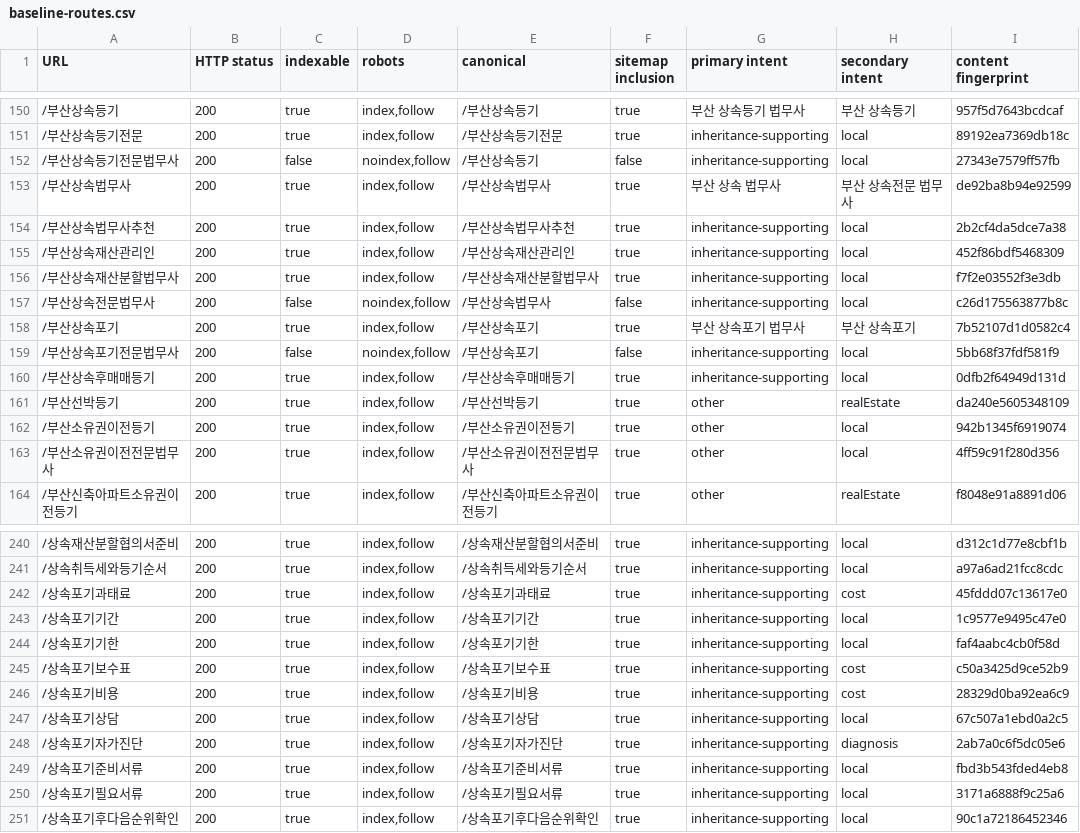
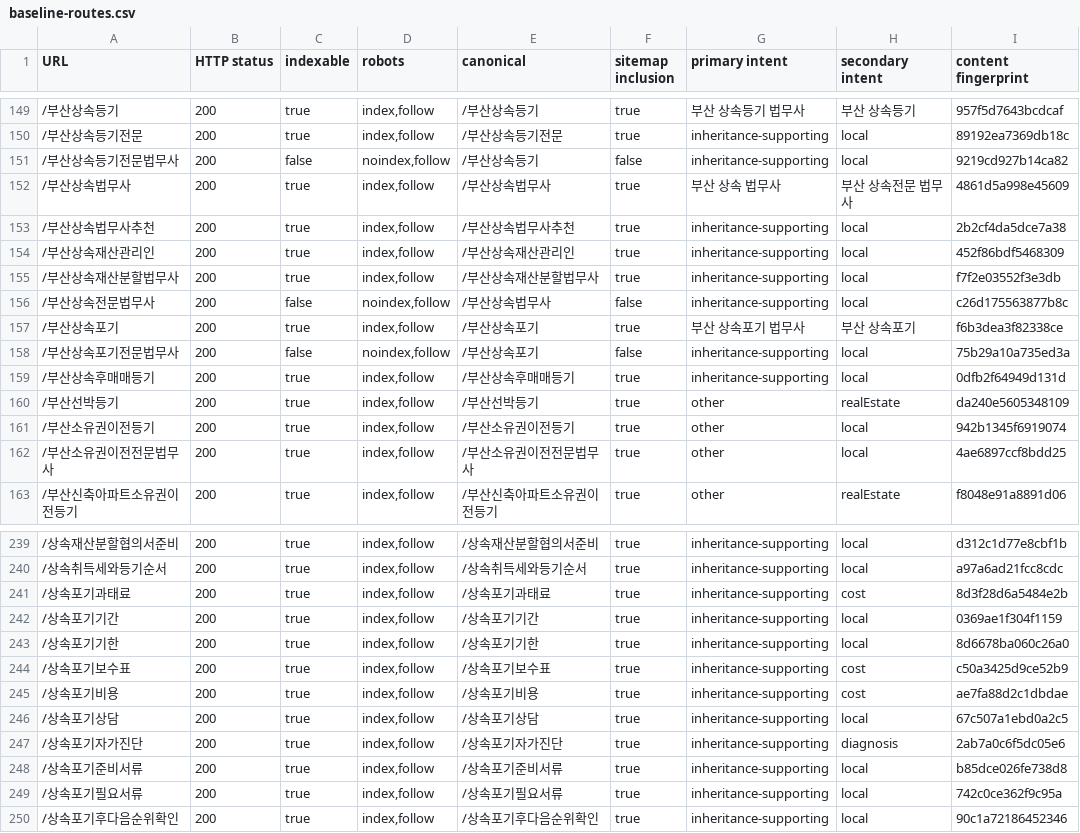
Before and after one commit to gyeonghwan95/daom, a CSV file: seo/inheritance/baseline-routes.csv, drawn as a sheet; only a part is shown, gaps mark what is left out; the diff covers the shown part only.

```diff
--- a/seo/inheritance/baseline-routes.csv
+++ b/seo/inheritance/baseline-routes.csv
@@ -151,4 +150,4 @@ URL,HTTP status,indexable,robots,canonical,sitemap inclusion,primary intent,seco
 /부산상속등기전문,200,true,"index,follow",/부산상속등기전문,true,inheritance-supporting,local,89192ea7369db18c
-/부산상속등기전문법무사,200,false,"noindex,follow",/부산상속등기,false,inheritance-supporting,local,27343e7579ff57fb
-/부산상속법무사,200,true,"index,follow",/부산상속법무사,true,부산 상속 법무사,부산 상속전문 법무사,de92ba8b94e92599
+/부산상속등기전문법무사,200,false,"noindex,follow",/부산상속등기,false,inheritance-supporting,local,9219cd927b14ca82
+/부산상속법무사,200,true,"index,follow",/부산상속법무사,true,부산 상속 법무사,부산 상속전문 법무사,4861d5a998e45609
 /부산상속법무사추천,200,true,"index,follow",/부산상속법무사추천,true,inheritance-supporting,local,2b2cf4da5dce7a38
@@ -157,4 +156,4 @@ URL,HTTP status,indexable,robots,canonical,sitemap inclusion,primary intent,seco
 /부산상속전문법무사,200,false,"noindex,follow",/부산상속법무사,false,inheritance-supporting,local,c26d175563877b8c
-/부산상속포기,200,true,"index,follow",/부산상속포기,true,부산 상속포기 법무사,부산 상속포기,7b52107d1d0582c4
-/부산상속포기전문법무사,200,false,"noindex,follow",/부산상속포기,false,inheritance-supporting,local,5bb68f37fdf581f9
+/부산상속포기,200,true,"index,follow",/부산상속포기,true,부산 상속포기 법무사,부산 상속포기,f6b3dea3f82338ce
+/부산상속포기전문법무사,200,false,"noindex,follow",/부산상속포기,false,inheritance-supporting,local,75b29a10a735ed3a
 /부산상속후매매등기,200,true,"index,follow",/부산상속후매매등기,true,inheritance-supporting,local,0dfb2f64949d131d
@@ -162,3 +161,3 @@ URL,HTTP status,indexable,robots,canonical,sitemap inclusion,primary intent,seco
 /부산소유권이전등기,200,true,"index,follow",/부산소유권이전등기,true,other,local,942b1345f6919074
-/부산소유권이전전문법무사,200,true,"index,follow",/부산소유권이전전문법무사,true,other,local,4ff59c91f280d356
+/부산소유권이전전문법무사,200,true,"index,follow",/부산소유권이전전문법무사,true,other,local,4ae6897ccf8bdd25
 /부산신축아파트소유권이전등기,200,true,"index,follow",/부산신축아파트소유권이전등기,true,other,realEstate,f8048e91a8891d06
@@ -241,11 +240,11 @@ URL,HTTP status,indexable,robots,canonical,sitemap inclusion,primary intent,seco
 /상속취득세와등기순서,200,true,"index,follow",/상속취득세와등기순서,true,inheritance-supporting,local,a97a6ad21fcc8cdc
-/상속포기과태료,200,true,"index,follow",/상속포기과태료,true,inheritance-supporting,cost,45fddd07c13617e0
-/상속포기기간,200,true,"index,follow",/상속포기기간,true,inheritance-supporting,local,1c9577e9495c47e0
-/상속포기기한,200,true,"index,follow",/상속포기기한,true,inheritance-supporting,local,faf4aabc4cb0f58d
+/상속포기과태료,200,true,"index,follow",/상속포기과태료,true,inheritance-supporting,cost,8d3f28d6a5484e2b
+/상속포기기간,200,true,"index,follow",/상속포기기간,true,inheritance-supporting,local,0369ae1f304f1159
+/상속포기기한,200,true,"index,follow",/상속포기기한,true,inheritance-supporting,local,8d6678ba060c26a0
 /상속포기보수표,200,true,"index,follow",/상속포기보수표,true,inheritance-supporting,cost,c50a3425d9ce52b9
-/상속포기비용,200,true,"index,follow",/상속포기비용,true,inheritance-supporting,cost,28329d0ba92ea6c9
+/상속포기비용,200,true,"index,follow",/상속포기비용,true,inheritance-supporting,cost,ae7fa88d2c1dbdae
 /상속포기상담,200,true,"index,follow",/상속포기상담,true,inheritance-supporting,local,67c507a1ebd0a2c5
 /상속포기자가진단,200,true,"index,follow",/상속포기자가진단,true,inheritance-supporting,diagnosis,2ab7a0c6f5dc05e6
-/상속포기준비서류,200,true,"index,follow",/상속포기준비서류,true,inheritance-supporting,local,fbd3b543fded4eb8
-/상속포기필요서류,200,true,"index,follow",/상속포기필요서류,true,inheritance-supporting,local,3171a6888f9c25a6
+/상속포기준비서류,200,true,"index,follow",/상속포기준비서류,true,inheritance-supporting,local,b85dce026fe738d8
+/상속포기필요서류,200,true,"index,follow",/상속포기필요서류,true,inheritance-supporting,local,742c0ce362f9c95a
 /상속포기후다음순위확인,200,true,"index,follow",/상속포기후다음순위확인,true,inheritance-supporting,local,90c1a72186452346
```
Also changed, not shown: 3 removed rows and 45 edited cells elsewhere in this file, seo/inheritance/baseline-metadata.csv, seo/inheritance/intent-audit.csv, 43 other files.
